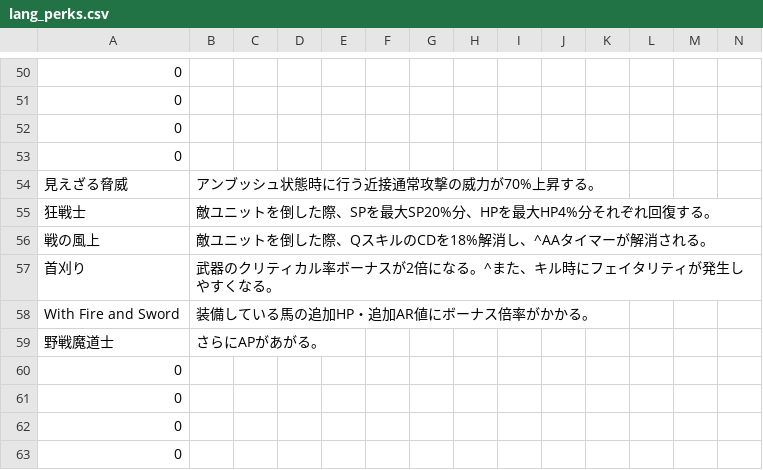
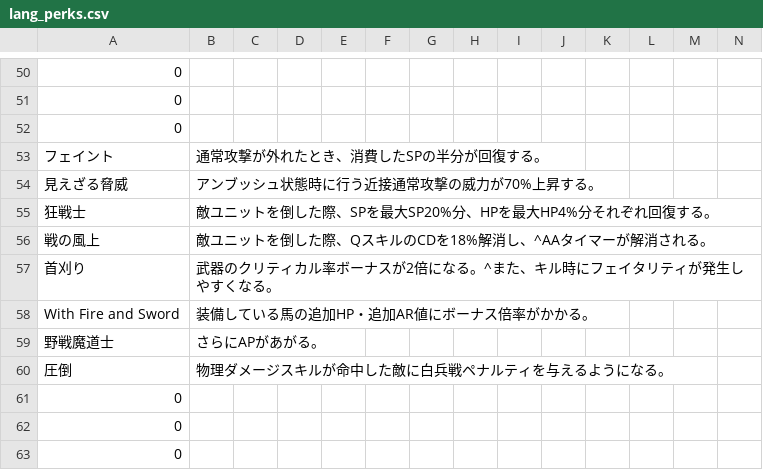
Before and after one commit to TokyoHuskarl/DIS_Legacy_core, a CSV file: source/Languages/jp/lang_perks.csv, drawn as a sheet; only a part is shown, gaps mark what is left out; removed rows and columns are numbered as before the commit, all else as after; rows hold the shown columns only; the diff names each change by its address in the sheet, - before the commit and + after, or states it on an @@ line.

Commit message:
perk adjustment

```diff
--- a/source/Languages/jp/lang_perks.csv
+++ b/source/Languages/jp/lang_perks.csv
-row 53: 0
+row 53: フェイント | 通常攻撃が外れたとき、消費したSPの半分が回復する。
-row 60: 0
+row 60: 圧倒 | 物理ダメージスキルが命中した敵に白兵戦ペナルティを与えるようになる。
```
Also changed, not shown: source/Modules/Legacy/Data/data_perks.csv, 4 other files.
